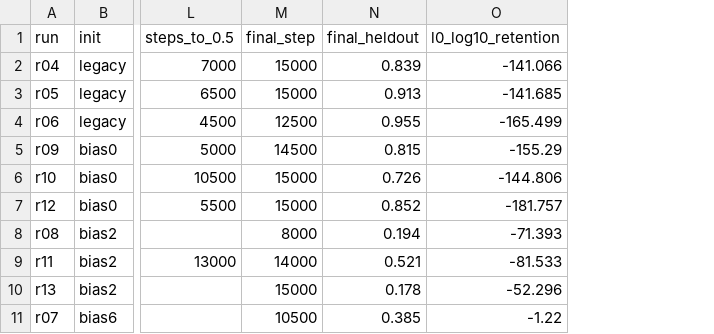
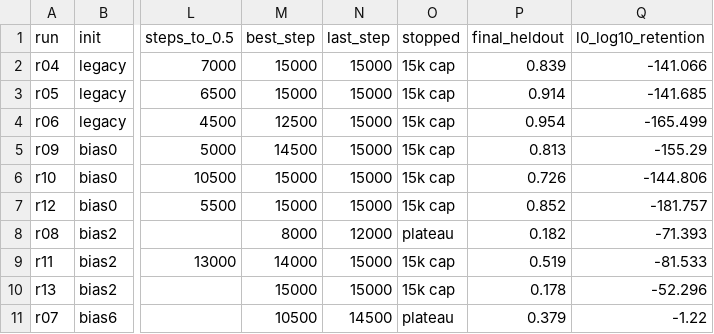
Before and after one commit to RohanBanerjee88/iota, a CSV file: figures/init/init_runs.csv, drawn as a sheet; only a part is shown, gaps mark what is left out; addresses are those after the commit; the diff names each change by its address in the sheet, - before the commit and + after, or states it on an @@ line.

```diff
--- a/figures/init/init_runs.csv
+++ b/figures/init/init_runs.csv
+column N (last_step), rows 2-11: 15000 | 15000 | 15000 | 15000 | 15000 | 15000 | 12000 | 15000 | 15000 | 14500
+column O (stopped), rows 2-11: 15k cap | 15k cap | 15k cap | 15k cap | 15k cap | 15k cap | plateau | 15k cap | 15k cap | plateau
-M1: final_step
+M1: best_step
-P3 (final_heldout): 0.913
+P3 (final_heldout): 0.914
-P4 (final_heldout): 0.955
+P4 (final_heldout): 0.954
-P5 (final_heldout): 0.815
+P5 (final_heldout): 0.813
-P8 (final_heldout): 0.194
+P8 (final_heldout): 0.182
-P9 (final_heldout): 0.521
+P9 (final_heldout): 0.519
-P11 (final_heldout): 0.385
+P11 (final_heldout): 0.379
```
Also changed, not shown: 21 other files.
